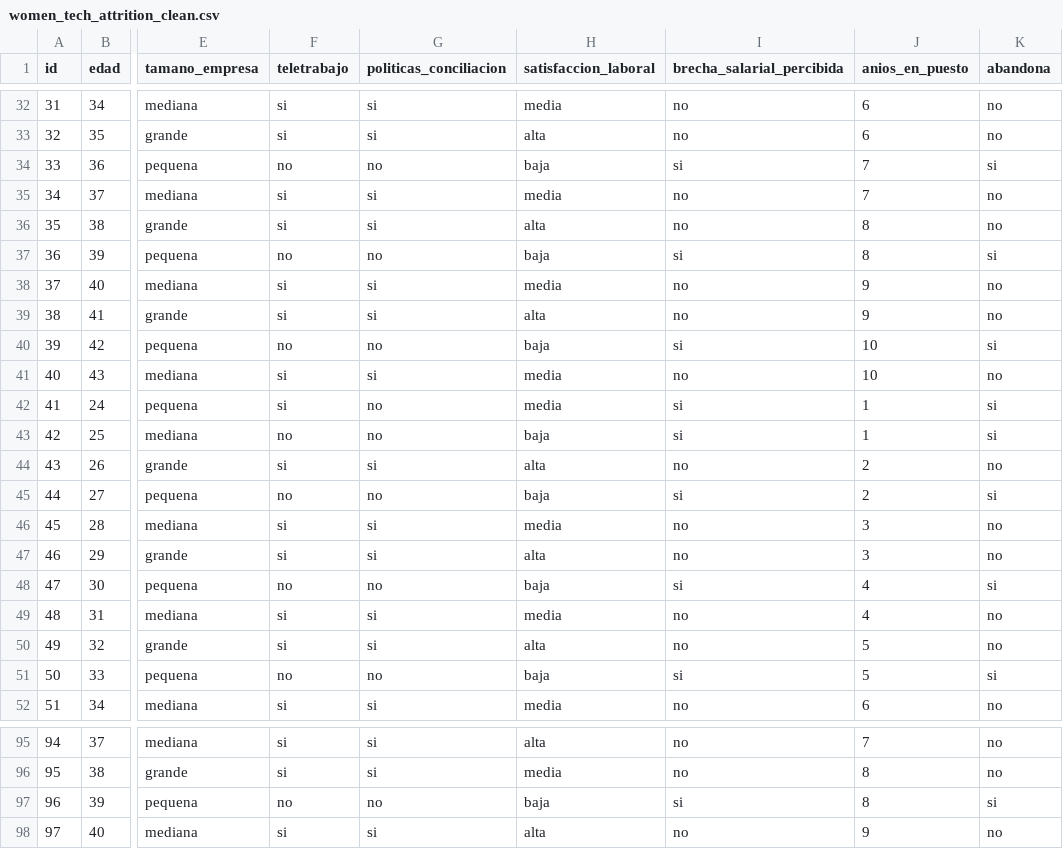
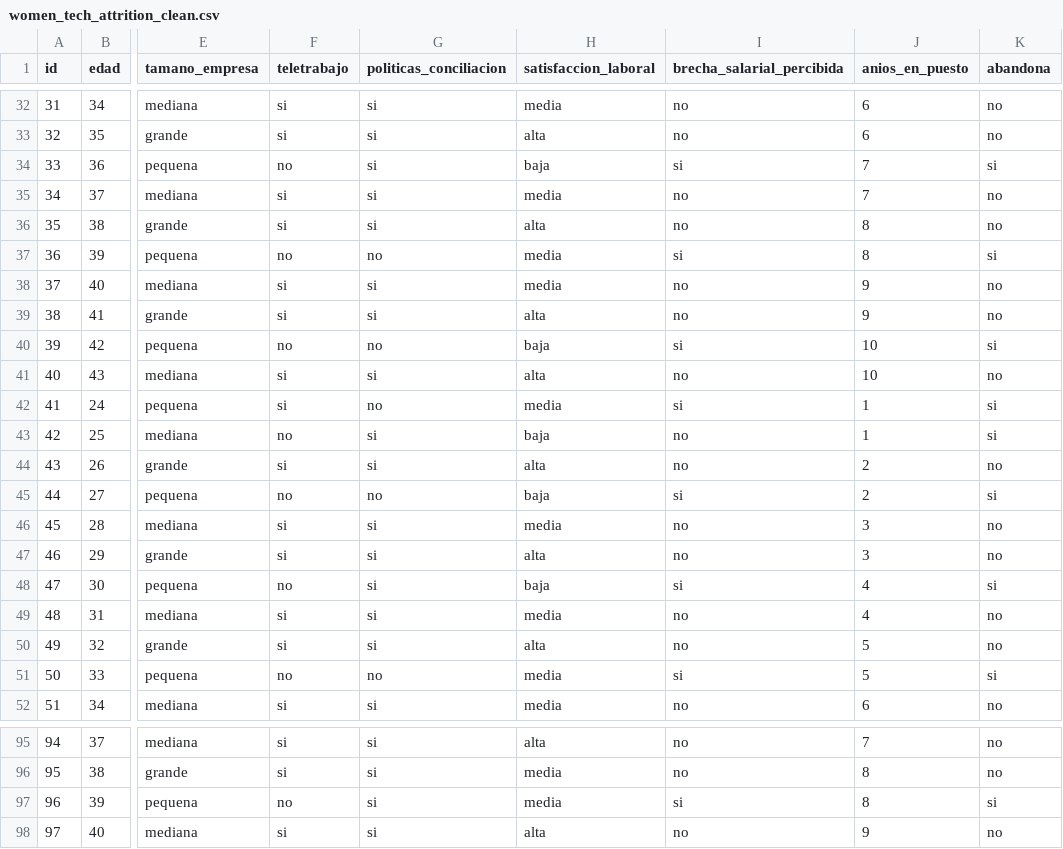
Before and after one commit to Raul-Gamero/Evaluador-de-Sesgo-y-Fuga-de-Talento-STEM, a CSV file: data/processed/women_tech_attrition_clean.csv, drawn as a sheet; only a part is shown, gaps mark what is left out; the diff covers the shown part only; the diff names each change by its address in the sheet, - before the commit and + after, or states it on an @@ line.

```diff
--- a/data/processed/women_tech_attrition_clean.csv
+++ b/data/processed/women_tech_attrition_clean.csv
-G34 (politicas_conciliacion): no
+G34 (politicas_conciliacion): si
-H37 (satisfaccion_laboral): baja
+H37 (satisfaccion_laboral): media
-H41 (satisfaccion_laboral): media
+H41 (satisfaccion_laboral): alta
-G43 (politicas_conciliacion): no
+G43 (politicas_conciliacion): si
-I43 (brecha_salarial_percibida): si
+I43 (brecha_salarial_percibida): no
-G48 (politicas_conciliacion): no
+G48 (politicas_conciliacion): si
-H51 (satisfaccion_laboral): baja
+H51 (satisfaccion_laboral): media
-G97 (politicas_conciliacion): no
+G97 (politicas_conciliacion): si
-H97 (satisfaccion_laboral): baja
+H97 (satisfaccion_laboral): media
```
Also changed, not shown: 24 edited cells elsewhere in this file, 1 other file.
